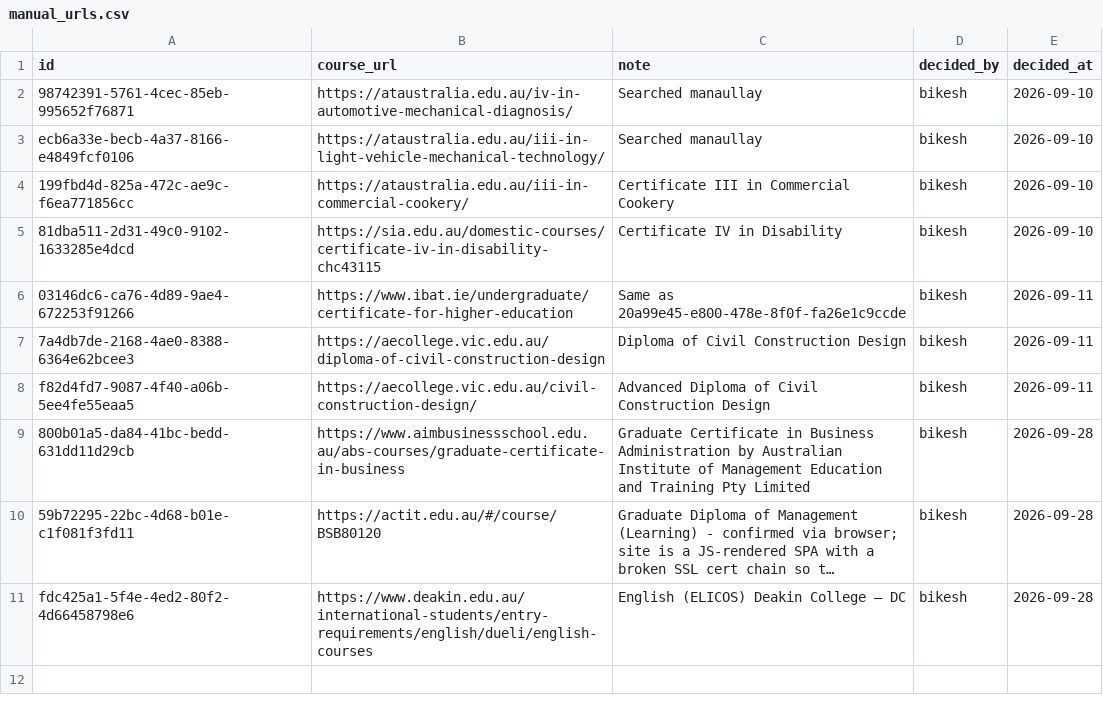
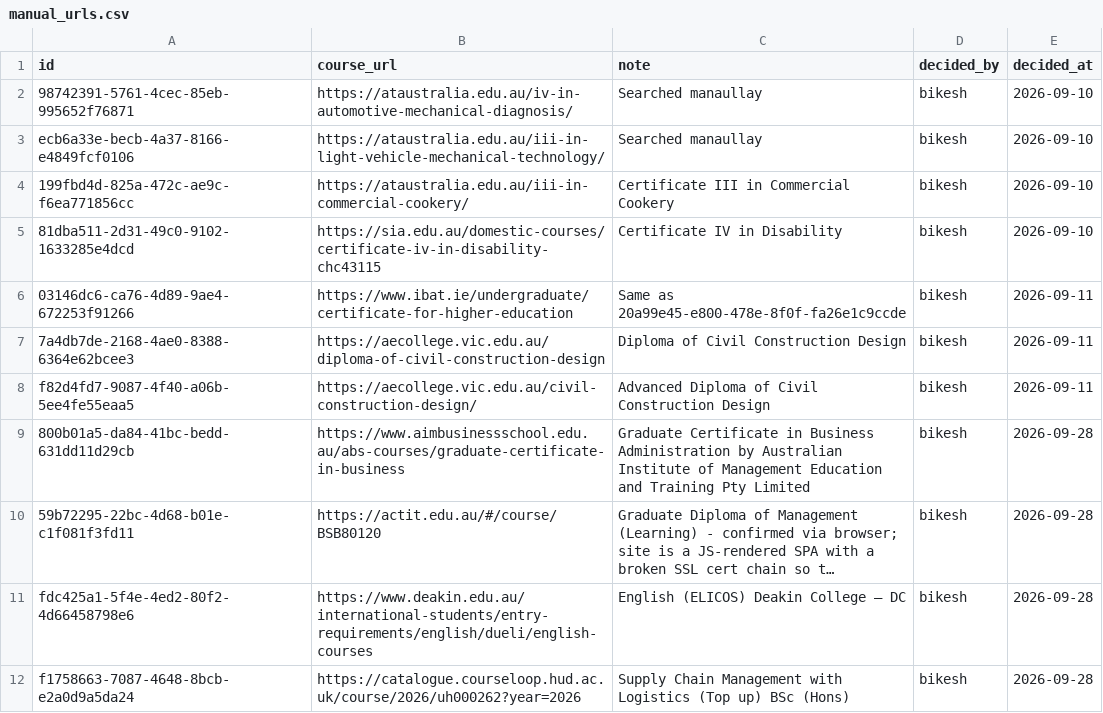
Before and after one commit to Bikesh78/course-url-pipeline, a CSV file: manual_urls.csv, drawn as a sheet; long unchanged cells end in ….

```diff
--- a/manual_urls.csv
+++ b/manual_urls.csv
@@ -11 +11,2 @@ f82d4fd7-9087-4f40-a06b-5ee4fe55eaa5,https://aecollege.vic.edu.au/civil-construc
 fdc425a1-5f4e-4ed2-80f2-4d66458798e6,https://www.deakin.edu.au/international-students/entry-requirements/english/dueli/english-courses,English (ELICOS) Deakin College – DC,bikesh,2026-09-28
+f1758663-7087-4648-8bcb-e2a0d9a5da24,https://catalogue.courseloop.hud.ac.uk/course/2026/uh000262?year=2026,Supply Chain Management with Logistics (Top up) BSc (Hons),bikesh,2026-09-28
```
Also changed, not shown: 1 other file.
